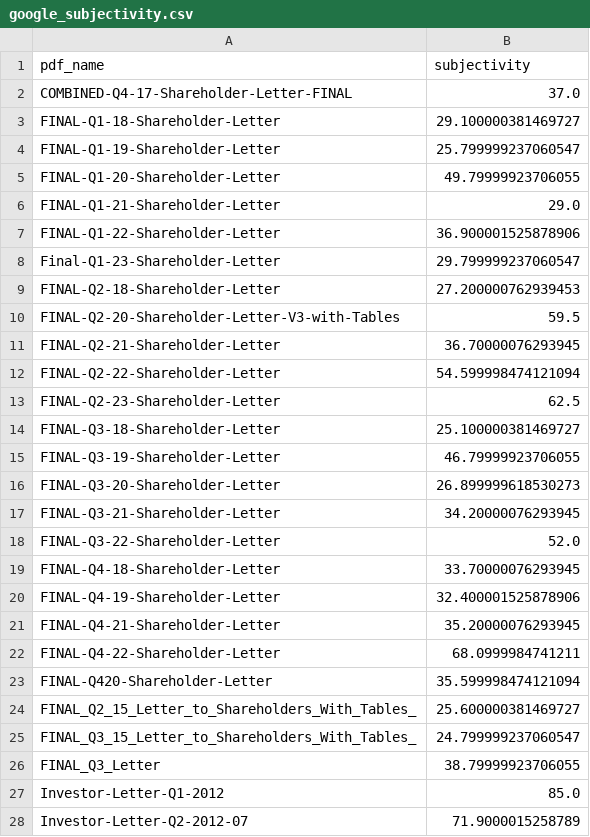
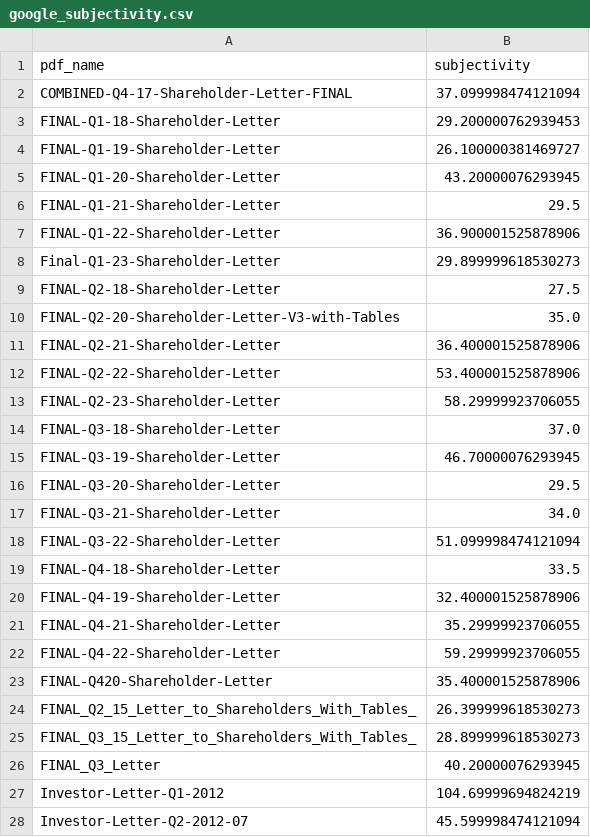
Before and after one commit to amdemin/Financial-Reports-Stock-Prediction, a CSV file: Scores/google_subjectivity.csv, drawn as a sheet; only a part is shown; the diff covers the shown part only.

```diff
--- a/Scores/google_subjectivity.csv
+++ b/Scores/google_subjectivity.csv
@@ -1,28 +1,28 @@
 pdf_name,subjectivity
-COMBINED-Q4-17-Shareholder-Letter-FINAL,37.0
-FINAL-Q1-18-Shareholder-Letter,29.100000381469727
-FINAL-Q1-19-Shareholder-Letter,25.799999237060547
-FINAL-Q1-20-Shareholder-Letter,49.79999923706055
-FINAL-Q1-21-Shareholder-Letter,29.0
+COMBINED-Q4-17-Shareholder-Letter-FINAL,37.099998474121094
+FINAL-Q1-18-Shareholder-Letter,29.200000762939453
+FINAL-Q1-19-Shareholder-Letter,26.100000381469727
+FINAL-Q1-20-Shareholder-Letter,43.20000076293945
+FINAL-Q1-21-Shareholder-Letter,29.5
 FINAL-Q1-22-Shareholder-Letter,36.900001525878906
-Final-Q1-23-Shareholder-Letter,29.799999237060547
-FINAL-Q2-18-Shareholder-Letter,27.200000762939453
-FINAL-Q2-20-Shareholder-Letter-V3-with-Tables,59.5
-FINAL-Q2-21-Shareholder-Letter,36.70000076293945
-FINAL-Q2-22-Shareholder-Letter,54.599998474121094
-FINAL-Q2-23-Shareholder-Letter,62.5
-FINAL-Q3-18-Shareholder-Letter,25.100000381469727
-FINAL-Q3-19-Shareholder-Letter,46.79999923706055
-FINAL-Q3-20-Shareholder-Letter,26.899999618530273
-FINAL-Q3-21-Shareholder-Letter,34.20000076293945
-FINAL-Q3-22-Shareholder-Letter,52.0
-FINAL-Q4-18-Shareholder-Letter,33.70000076293945
+Final-Q1-23-Shareholder-Letter,29.899999618530273
+FINAL-Q2-18-Shareholder-Letter,27.5
+FINAL-Q2-20-Shareholder-Letter-V3-with-Tables,35.0
+FINAL-Q2-21-Shareholder-Letter,36.400001525878906
+FINAL-Q2-22-Shareholder-Letter,53.400001525878906
+FINAL-Q2-23-Shareholder-Letter,58.29999923706055
+FINAL-Q3-18-Shareholder-Letter,37.0
+FINAL-Q3-19-Shareholder-Letter,46.70000076293945
+FINAL-Q3-20-Shareholder-Letter,29.5
+FINAL-Q3-21-Shareholder-Letter,34.0
+FINAL-Q3-22-Shareholder-Letter,51.099998474121094
+FINAL-Q4-18-Shareholder-Letter,33.5
 FINAL-Q4-19-Shareholder-Letter,32.400001525878906
-FINAL-Q4-21-Shareholder-Letter,35.20000076293945
-FINAL-Q4-22-Shareholder-Letter,68.0999984741211
-FINAL-Q420-Shareholder-Letter,35.599998474121094
-FINAL_Q2_15_Letter_to_Shareholders_With_Tables_,25.600000381469727
-FINAL_Q3_15_Letter_to_Shareholders_With_Tables_,24.799999237060547
-FINAL_Q3_Letter,38.79999923706055
-Investor-Letter-Q1-2012,85.0
-Investor-Letter-Q2-2012-07,71.9000015258789
+FINAL-Q4-21-Shareholder-Letter,35.29999923706055
+FINAL-Q4-22-Shareholder-Letter,59.29999923706055
+FINAL-Q420-Shareholder-Letter,35.400001525878906
+FINAL_Q2_15_Letter_to_Shareholders_With_Tables_,26.399999618530273
+FINAL_Q3_15_Letter_to_Shareholders_With_Tables_,28.899999618530273
+FINAL_Q3_Letter,40.20000076293945
+Investor-Letter-Q1-2012,104.69999694824219
+Investor-Letter-Q2-2012-07,45.599998474121094
```
Also changed, not shown: 22 edited cells elsewhere in this file, Scores/amazon_polarity.csv, Scores/google_polarity.csv, 14 other files.
